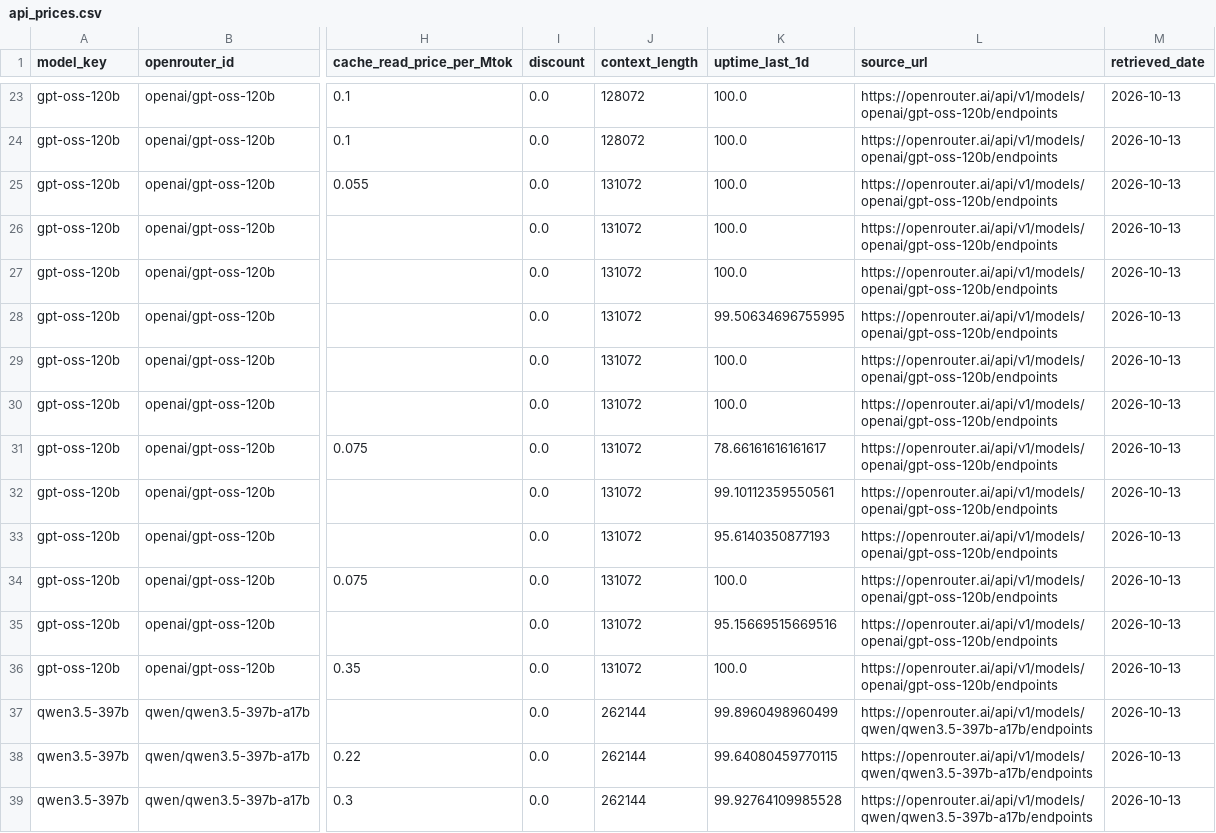
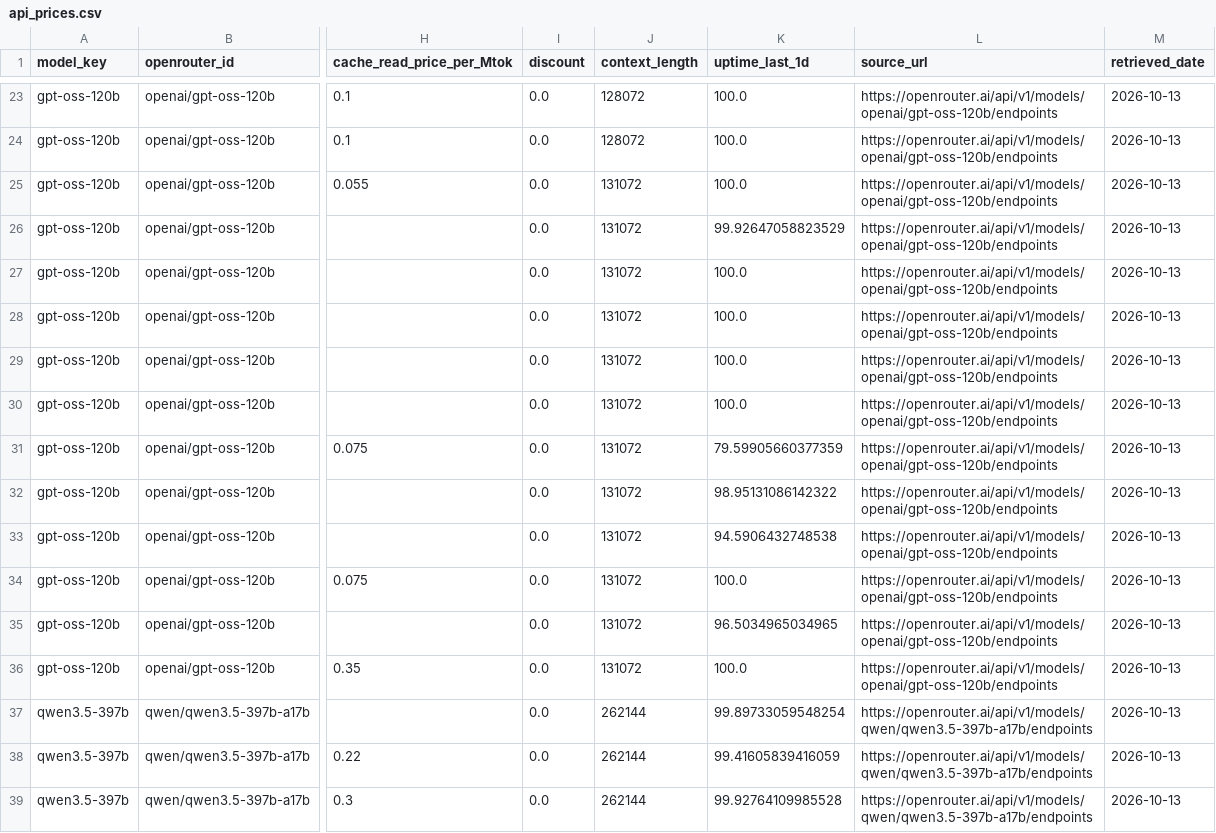
Before and after one commit to martifr4/App_reflexes, a CSV file: token_spread/data/api_prices.csv, drawn as a sheet; only a part is shown, gaps mark what is left out; the diff covers the shown part only; the diff names each change by its address in the sheet, - before the commit and + after, or states it on an @@ line.

```diff
--- a/token_spread/data/api_prices.csv
+++ b/token_spread/data/api_prices.csv
-K26 (uptime_last_1d): 100.0
+K26 (uptime_last_1d): 99.92647058823529
-K28 (uptime_last_1d): 99.50634696755995
+K28 (uptime_last_1d): 100.0
-K31 (uptime_last_1d): 78.66161616161617
+K31 (uptime_last_1d): 79.59905660377359
-K32 (uptime_last_1d): 99.10112359550561
+K32 (uptime_last_1d): 98.95131086142322
-K33 (uptime_last_1d): 95.6140350877193
+K33 (uptime_last_1d): 94.5906432748538
-K35 (uptime_last_1d): 95.15669515669516
+K35 (uptime_last_1d): 96.5034965034965
-K37 (uptime_last_1d): 99.8960498960499
+K37 (uptime_last_1d): 99.89733059548254
-K38 (uptime_last_1d): 99.64080459770115
+K38 (uptime_last_1d): 99.41605839416059
```
Also changed, not shown: 45 edited cells elsewhere in this file, token_spread/data/api_prices_price_only.csv, token_spread/outputs/breakeven_throughput.csv, 41 other files.
